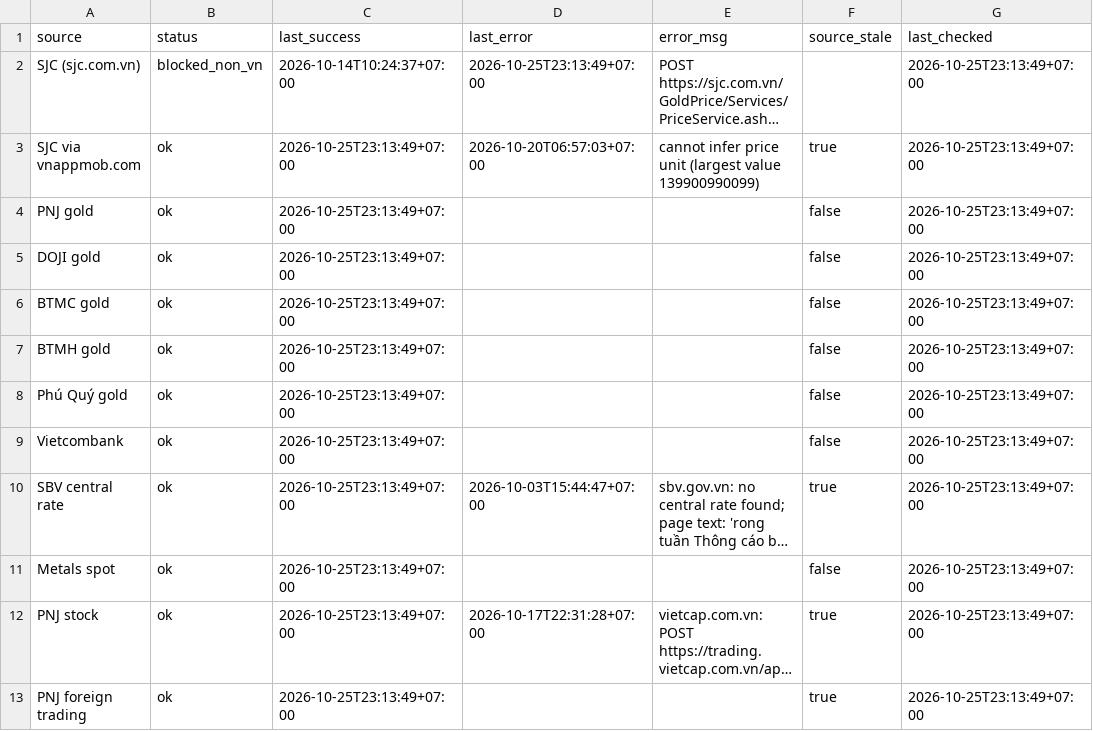
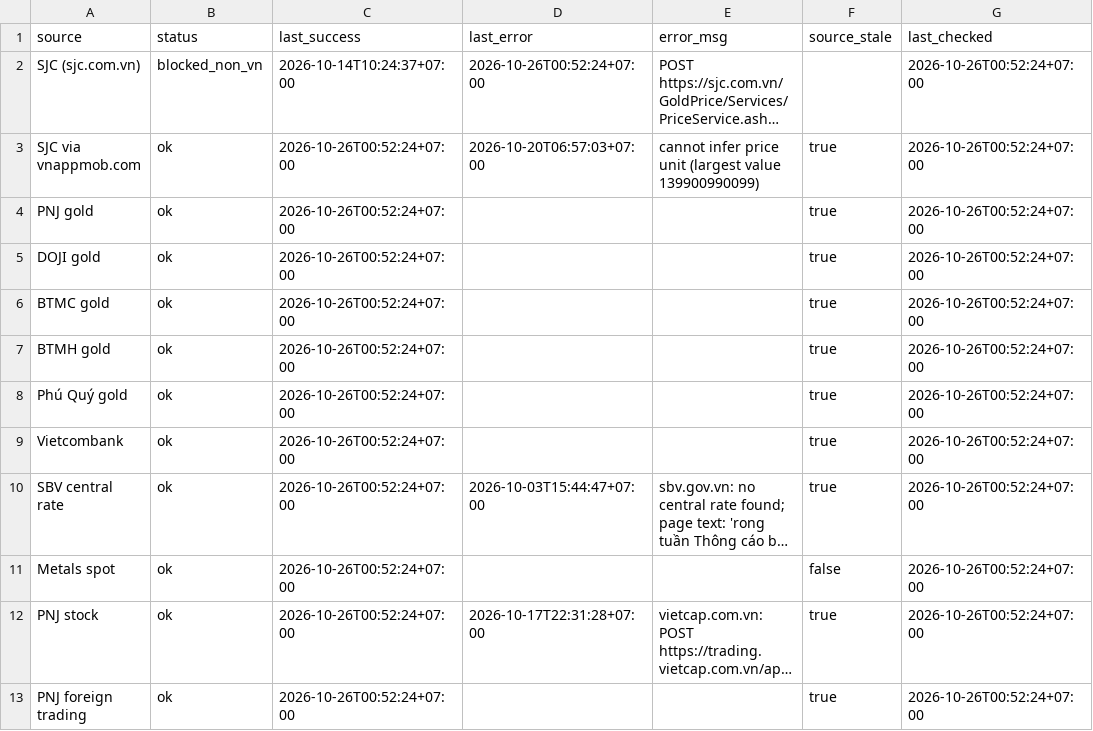
Before and after one commit to truongnhat/pnj-price-feed, a CSV file: data/health.csv, drawn as a sheet; long unchanged cells end in …; the diff names each change by its address in the sheet, - before the commit and + after, or states it on an @@ line.

```diff
--- a/data/health.csv
+++ b/data/health.csv
-D2 (last_error): 2026-10-25T23:13:49+07:00
+D2 (last_error): 2026-10-26T00:52:24+07:00
-G2:G13 (last_checked): 2026-10-25T23:13:49+07:00
+G2:G13 (last_checked): 2026-10-26T00:52:24+07:00
-C3:C13 (last_success): 2026-10-25T23:13:49+07:00
+C3:C13 (last_success): 2026-10-26T00:52:24+07:00
-F4:F9 (source_stale): false
+F4:F9 (source_stale): true
```
Also changed, not shown: data/latest.csv, data/prices.csv.
